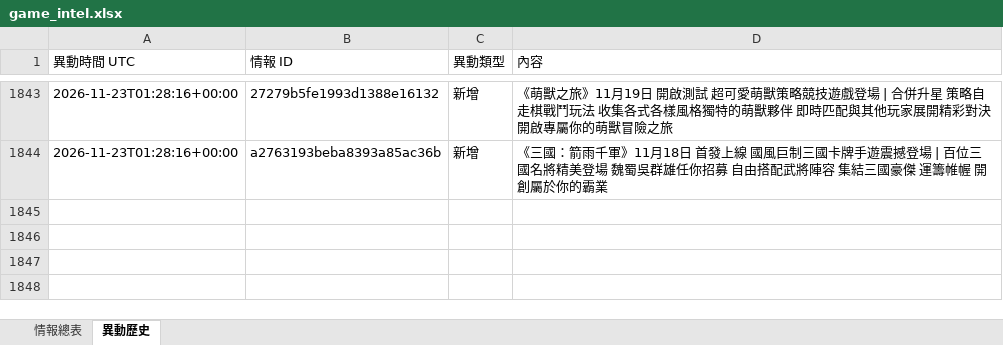
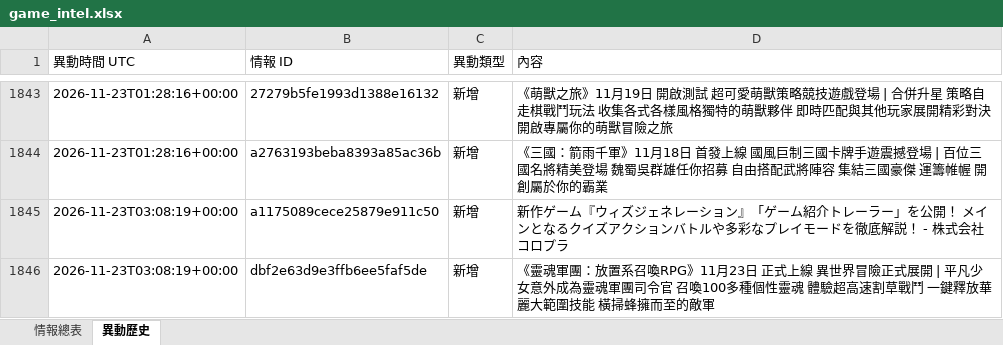
Before and after one commit to jerry000123456789-art/game-intel1, an Excel workbook: docs/game_intel.xlsx, sheet 異動歷史, drawn as a sheet; only a part is shown, gaps mark what is left out; values as stored, in another font and other column widths than the file's, no borders; the diff names each change by its address in the sheet, - before the commit and + after, or states it on an @@ line.

```diff
--- a/docs/game_intel.xlsx (sheet 異動歷史)
+++ b/docs/game_intel.xlsx (sheet 異動歷史)
+row 1845: 2026-11-23T03:08:19+00:00 | a1175089cece25879e911c50 | 新增 | 新作ゲーム『ウィズジェネレーション』「ゲーム紹介トレーラー」を公開！ メインとなるクイズアクションバトルや多彩なプレイモードを徹底解説！ - 株式会社コロプラ
+row 1846: 2026-11-23T03:08:19+00:00 | dbf2e63d9e3ffb6ee5faf5de | 新增 | 《靈魂軍團：放置系召喚RPG》11月23日 正式上線 異世界冒險正式展開 | 平凡少女意外成為靈魂軍團司令官 召喚100多種個性靈魂 體驗超高速割草戰鬥 一鍵釋放華麗大範圍技能 橫掃蜂擁而至的敵軍
```
Also changed, not shown: sheet 情報總表, 4 other files.
